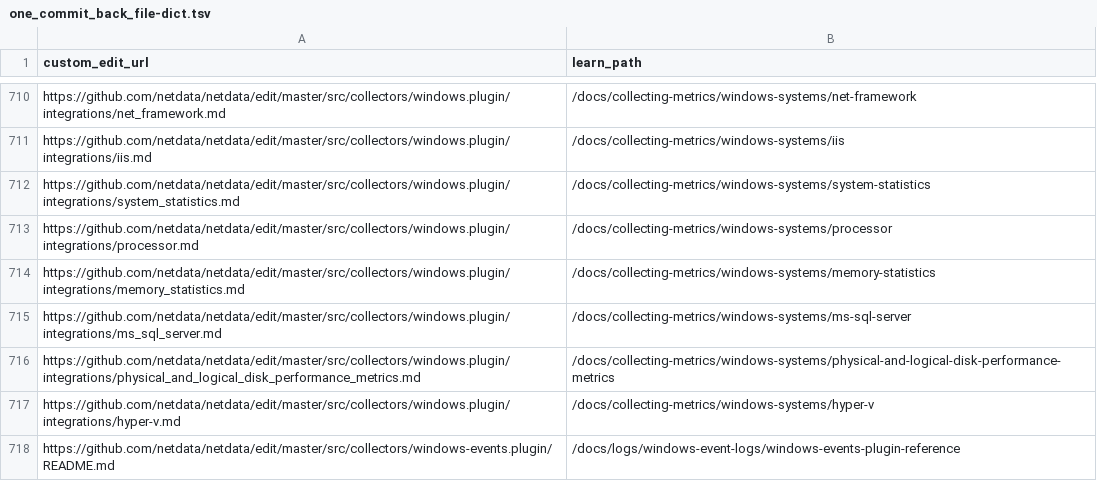
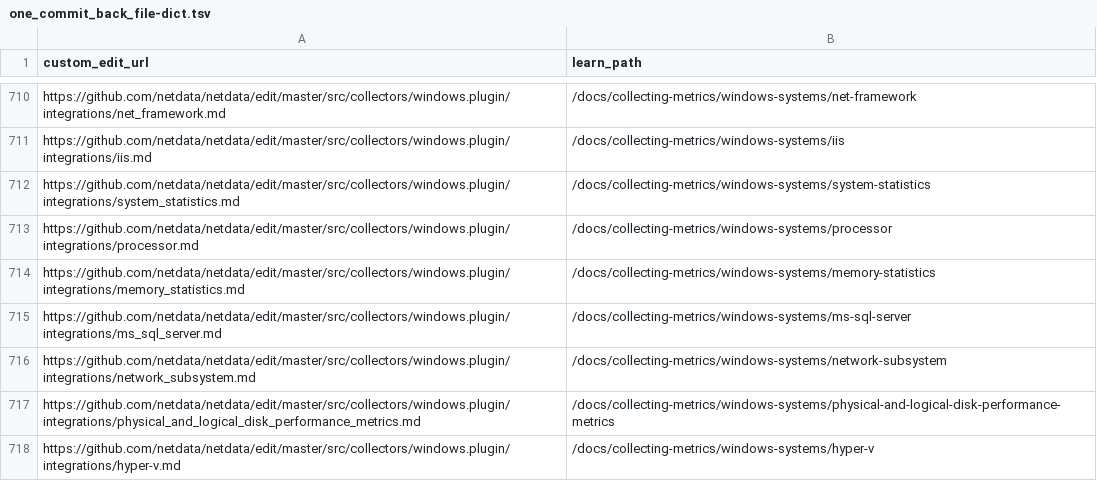
Before and after one commit to netdata/learn, a TSV file: ingest/one_commit_back_file-dict.tsv, drawn as a sheet; only a part is shown, gaps mark what is left out; the shorter side is filled out with more unchanged rows.

```diff
--- a/ingest/one_commit_back_file-dict.tsv
+++ b/ingest/one_commit_back_file-dict.tsv
@@ -715,2 +715,3 @@ https://github.com/netdata/netdata/edit/master/src/collectors/windows.plugin/int
 https://github.com/netdata/netdata/edit/master/src/collectors/windows.plugin/integrations/ms_sql_server.md	/docs/collecting-metrics/windows-systems/ms-sql-server
+https://github.com/netdata/netdata/edit/master/src/collectors/windows.plugin/integrations/network_subsystem.md	/docs/collecting-metrics/windows-systems/network-subsystem
 https://github.com/netdata/netdata/edit/master/src/collectors/windows.plugin/integrations/physical_and_logical_disk_performance_metrics.md	/docs/collecting-metrics/windows-systems/physical-and-logical-disk-performance-metrics
```
Also changed, not shown: ingest/generated_map.tsv, 9 other files.
